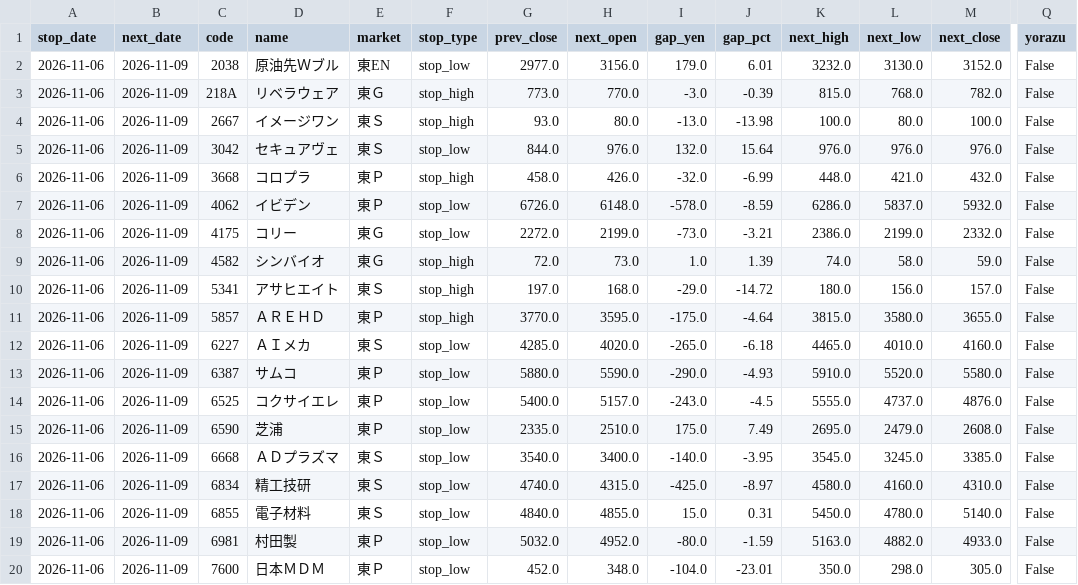
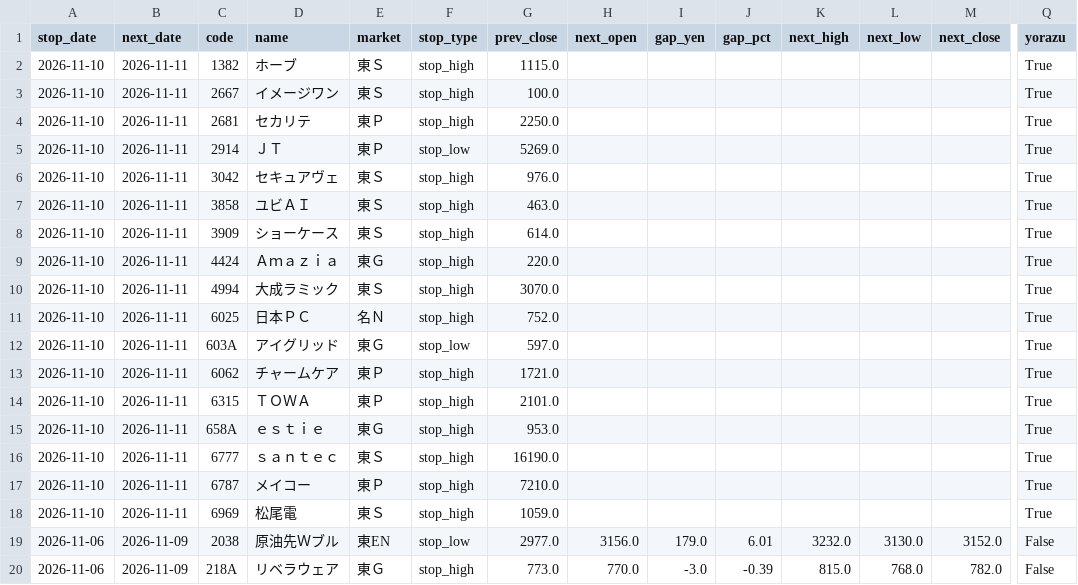
Before and after one commit to jpn-x/stop-gap-analysis, a CSV file: data/gap_data.csv, drawn as a sheet; only a part is shown, gaps mark what is left out; the shorter side is filled out with more unchanged rows; rows hold the shown columns only; the diff names each change by its address in the sheet, - before the commit and + after, or states it on an @@ line.

```diff
--- a/data/gap_data.csv
+++ b/data/gap_data.csv
+row 2: 2026-11-10 | 2026-11-11 | 1382 | ホーブ | 東Ｓ | stop_high | 1115.0 |  |  |  |  |  |  | True
+row 3: 2026-11-10 | 2026-11-11 | 2667 | イメージワン | 東Ｓ | stop_high | 100.0 |  |  |  |  |  |  | True
+row 4: 2026-11-10 | 2026-11-11 | 2681 | セカリテ | 東Ｐ | stop_high | 2250.0 |  |  |  |  |  |  | True
+row 5: 2026-11-10 | 2026-11-11 | 2914 | ＪＴ | 東Ｐ | stop_low | 5269.0 |  |  |  |  |  |  | True
+row 6: 2026-11-10 | 2026-11-11 | 3042 | セキュアヴェ | 東Ｓ | stop_high | 976.0 |  |  |  |  |  |  | True
+row 7: 2026-11-10 | 2026-11-11 | 3858 | ユビＡＩ | 東Ｓ | stop_high | 463.0 |  |  |  |  |  |  | True
+row 8: 2026-11-10 | 2026-11-11 | 3909 | ショーケース | 東Ｓ | stop_high | 614.0 |  |  |  |  |  |  | True
+row 9: 2026-11-10 | 2026-11-11 | 4424 | Ａｍａｚｉａ | 東Ｇ | stop_high | 220.0 |  |  |  |  |  |  | True
+row 10: 2026-11-10 | 2026-11-11 | 4994 | 大成ラミック | 東Ｓ | stop_high | 3070.0 |  |  |  |  |  |  | True
+row 11: 2026-11-10 | 2026-11-11 | 6025 | 日本ＰＣ | 名Ｎ | stop_high | 752.0 |  |  |  |  |  |  | True
+row 12: 2026-11-10 | 2026-11-11 | 603A | アイグリッド | 東Ｇ | stop_low | 597.0 |  |  |  |  |  |  | True
+row 13: 2026-11-10 | 2026-11-11 | 6062 | チャームケア | 東Ｐ | stop_high | 1721.0 |  |  |  |  |  |  | True
+row 14: 2026-11-10 | 2026-11-11 | 6315 | ＴＯＷＡ | 東Ｐ | stop_high | 2101.0 |  |  |  |  |  |  | True
+row 15: 2026-11-10 | 2026-11-11 | 658A | ｅｓｔｉｅ | 東Ｇ | stop_high | 953.0 |  |  |  |  |  |  | True
+row 16: 2026-11-10 | 2026-11-11 | 6777 | ｓａｎｔｅｃ | 東Ｓ | stop_high | 16190.0 |  |  |  |  |  |  | True
+row 17: 2026-11-10 | 2026-11-11 | 6787 | メイコー | 東Ｐ | stop_high | 7210.0 |  |  |  |  |  |  | True
+row 18: 2026-11-10 | 2026-11-11 | 6969 | 松尾電 | 東Ｓ | stop_high | 1059.0 |  |  |  |  |  |  | True
```
